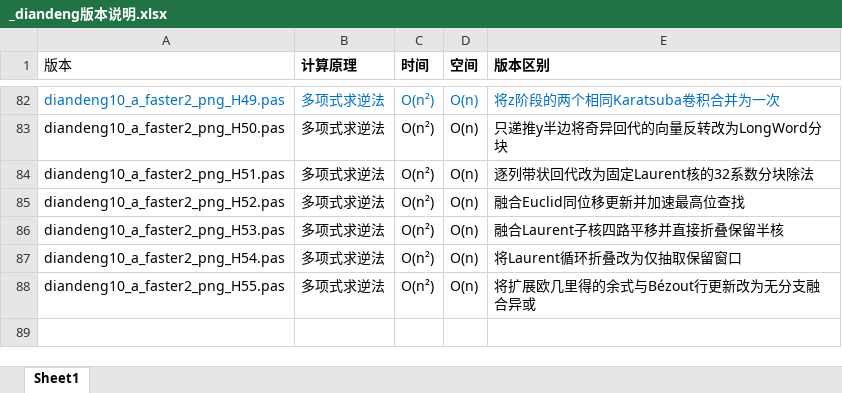
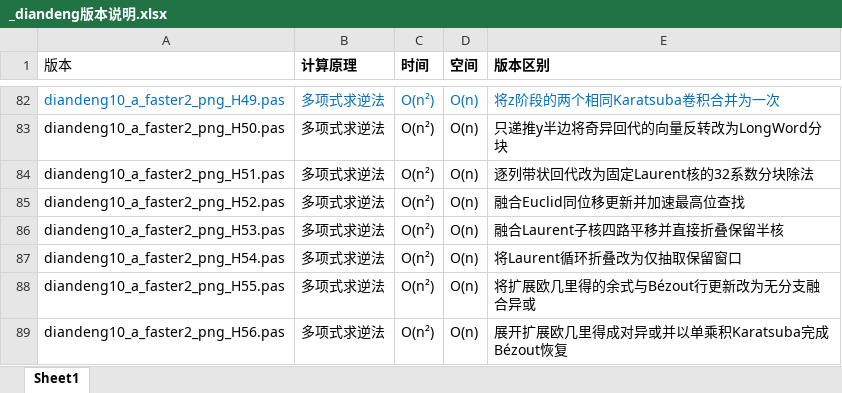
Before and after one commit to axpokl/LightOut, an Excel workbook: _diandeng版本说明.xlsx, sheet Sheet1, drawn as a sheet; only a part is shown, gaps mark what is left out; values as stored, in another font and other column widths than the file's, no borders; the diff names each change by its address in the sheet, - before the commit and + after, or states it on an @@ line.

```diff
--- a/_diandeng版本说明.xlsx (sheet Sheet1)
+++ b/_diandeng版本说明.xlsx (sheet Sheet1)
+row 89: diandeng10_a_faster2_png_H56.pas | 多项式求逆法 | O(n²) | O(n) | 展开扩展欧几里得成对异或并以单乘积Karatsuba完成Bézout恢复
```
Also changed, not shown: all_results.xlsx, 10 other files.
